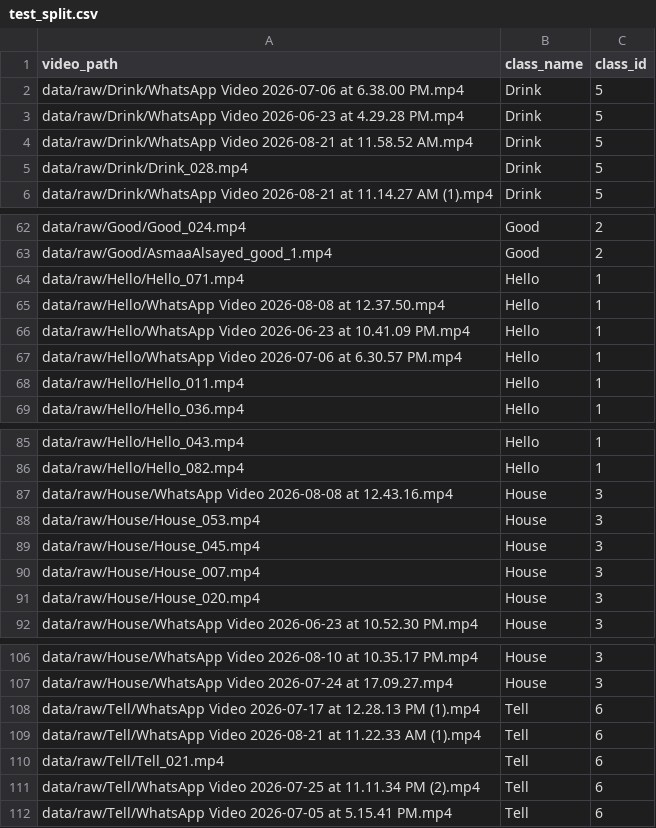
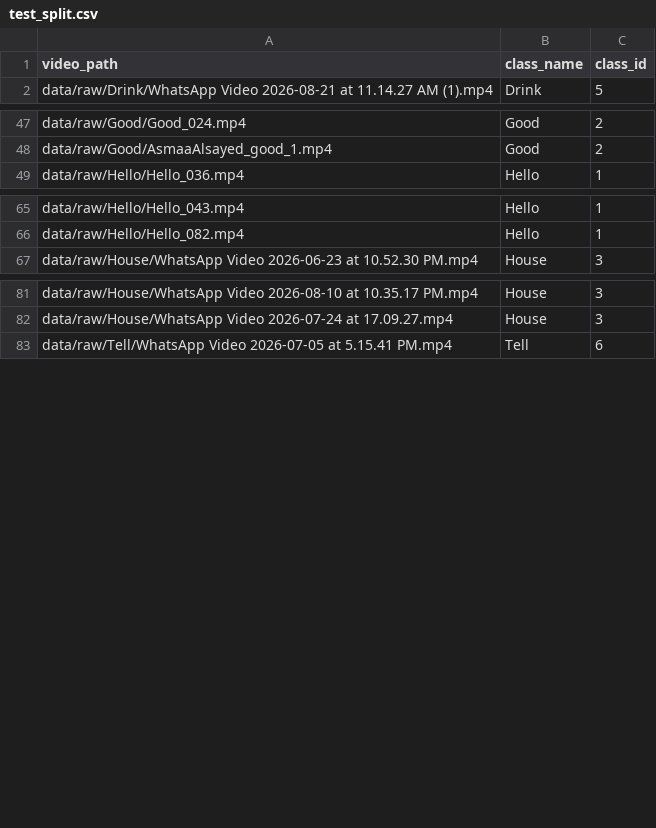
Before and after one commit to shenith084/Sinhala-Sign-Language-Detection-System, a CSV file: data/splits/test_split.csv, drawn as a sheet; only a part is shown, gaps mark what is left out; the diff covers the shown part only.

```diff
--- a/data/splits/test_split.csv
+++ b/data/splits/test_split.csv
@@ -1,6 +1,2 @@
 video_path,class_name,class_id
-data/raw/Drink/WhatsApp Video 2026-07-06 at 6.38.00 PM.mp4,Drink,5
-data/raw/Drink/WhatsApp Video 2026-06-23 at 4.29.28 PM.mp4,Drink,5
-data/raw/Drink/WhatsApp Video 2026-08-21 at 11.58.52 AM.mp4,Drink,5
-data/raw/Drink/Drink_028.mp4,Drink,5
 data/raw/Drink/WhatsApp Video 2026-08-21 at 11.14.27 AM (1).mp4,Drink,5
@@ -63,7 +48,2 @@ data/raw/Good/Good_024.mp4,Good,2
 data/raw/Good/AsmaaAlsayed_good_1.mp4,Good,2
-data/raw/Hello/Hello_071.mp4,Hello,1
-data/raw/Hello/WhatsApp Video 2026-08-08 at 12.37.50.mp4,Hello,1
-data/raw/Hello/WhatsApp Video 2026-06-23 at 10.41.09 PM.mp4,Hello,1
-data/raw/Hello/WhatsApp Video 2026-07-06 at 6.30.57 PM.mp4,Hello,1
-data/raw/Hello/Hello_011.mp4,Hello,1
 data/raw/Hello/Hello_036.mp4,Hello,1
@@ -86,7 +66,2 @@ data/raw/Hello/Hello_043.mp4,Hello,1
 data/raw/Hello/Hello_082.mp4,Hello,1
-data/raw/House/WhatsApp Video 2026-08-08 at 12.43.16.mp4,House,3
-data/raw/House/House_053.mp4,House,3
-data/raw/House/House_045.mp4,House,3
-data/raw/House/House_007.mp4,House,3
-data/raw/House/House_020.mp4,House,3
 data/raw/House/WhatsApp Video 2026-06-23 at 10.52.30 PM.mp4,House,3
@@ -107,6 +82,2 @@ data/raw/House/WhatsApp Video 2026-08-10 at 10.35.17 PM.mp4,House,3
 data/raw/House/WhatsApp Video 2026-07-24 at 17.09.27.mp4,House,3
-data/raw/Tell/WhatsApp Video 2026-07-17 at 12.28.13 PM (1).mp4,Tell,6
-data/raw/Tell/WhatsApp Video 2026-08-21 at 11.22.33 AM (1).mp4,Tell,6
-data/raw/Tell/Tell_021.mp4,Tell,6
-data/raw/Tell/WhatsApp Video 2026-07-25 at 11.11.34 PM (2).mp4,Tell,6
 data/raw/Tell/WhatsApp Video 2026-07-05 at 5.15.41 PM.mp4,Tell,6
```
Also changed, not shown: 21 removed rows elsewhere in this file, data/splits/val_split.csv, 5 other files.
